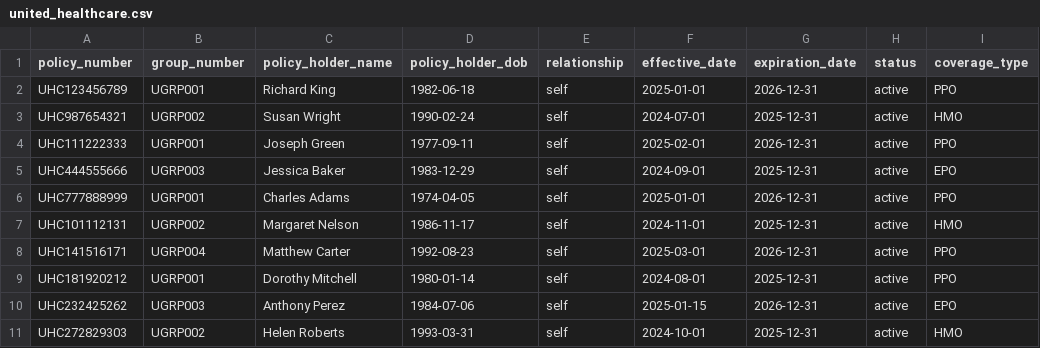
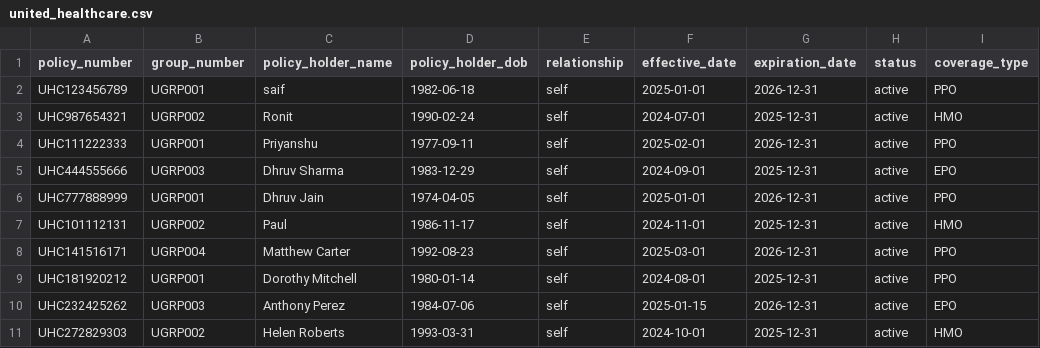
Before and after one commit to dhruvj7/Healthcare-companion-python, a CSV file: app/data/insurance/united_healthcare.csv, drawn as a sheet; only a part is shown; the diff names each change by its address in the sheet, - before the commit and + after, or states it on an @@ line.

```diff
--- a/app/data/insurance/united_healthcare.csv
+++ b/app/data/insurance/united_healthcare.csv
-C2 (policy_holder_name): Richard King
+C2 (policy_holder_name): saif
-C3 (policy_holder_name): Susan Wright
+C3 (policy_holder_name): Ronit
-C4 (policy_holder_name): Joseph Green
+C4 (policy_holder_name): Priyanshu
-C5 (policy_holder_name): Jessica Baker
+C5 (policy_holder_name): Dhruv Sharma
-C6 (policy_holder_name): Charles Adams
+C6 (policy_holder_name): Dhruv Jain
-C7 (policy_holder_name): Margaret Nelson
+C7 (policy_holder_name): Paul
```
Also changed, not shown: app/data/insurance/aetna.csv, app/data/insurance/blue_cross_blue_shield.csv, 4 other files.
